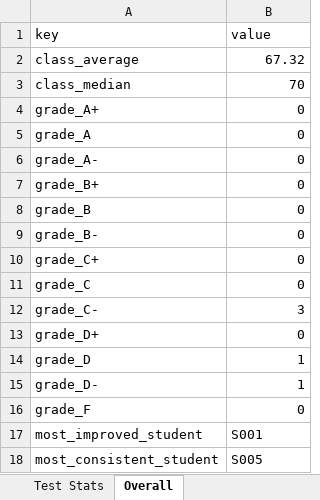
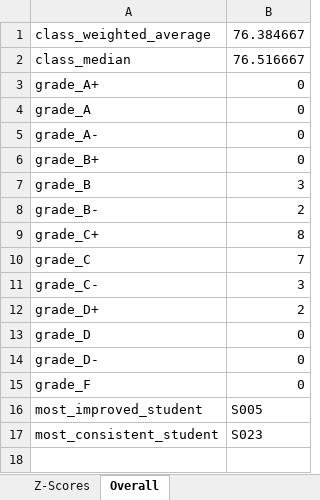
Before and after one commit to roshanamurthur/skillgraph, an Excel workbook: outputs/v0/02_trending_output.xlsx, sheet Overall, drawn as a sheet; values as stored, in another font and other column widths than the file's, no borders; removed rows and columns are numbered as before the commit, all else as after; the diff names each change by its address in the sheet, - before the commit and + after, or states it on an @@ line.

```diff
--- a/outputs/v0/02_trending_output.xlsx (sheet Overall)
+++ b/outputs/v0/02_trending_output.xlsx (sheet Overall)
+sheet tab: Z-Scores
-row 1: key | value
-row 2: class_average | 67.32
+row 1: class_weighted_average | 76.384667
-B2: 70
+B2: 76.516667
-B7: 0
+B7: 3
-B8: 0
+B8: 2
-B9: 0
+B9: 8
-B10: 0
+B10: 7
-B12: 0
+B12: 2
-B13:B14: 1
+B13:B14: 0
-B16: S001
+B16: S005
-B17: S005
+B17: S023
```
Also changed, not shown: sheet Student Stats, sheet Assessment Stats, other sheet tabs, outputs/v0/01_clean_output.xlsx, outputs/v0/03_ties_output.xlsx, 36 other files.
